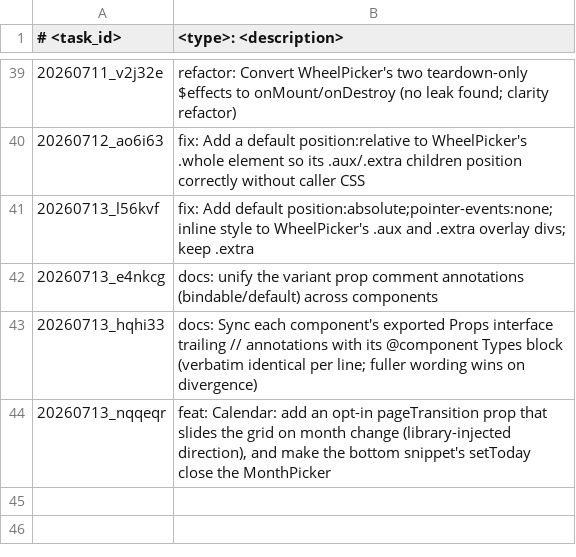
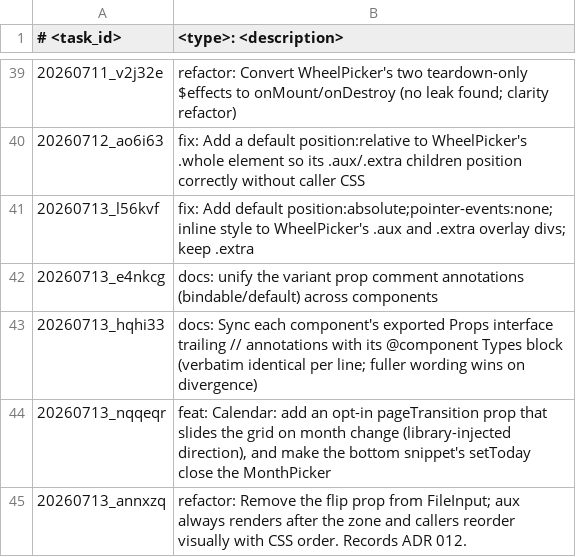
Before and after one commit to scirexs/svseeds-ui, a TSV file: .ws/task/INDEX.tsv, drawn as a sheet; only a part is shown, gaps mark what is left out.

Commit message:
refactor: remove flip prop from fileinput

```diff
--- a/.ws/task/INDEX.tsv
+++ b/.ws/task/INDEX.tsv
@@ -44 +44,2 @@
 20260713_nqqeqr	feat: Calendar: add an opt-in pageTransition prop that slides the grid on month change (library-injected direction), and make the bottom snippet's setToday close the MonthPicker
+20260713_annxzq	refactor: Remove the flip prop from FileInput; aux always renders after the zone and callers reorder visually with CSS order. Records ADR 012.
```
Also changed, not shown: 5 other files.
